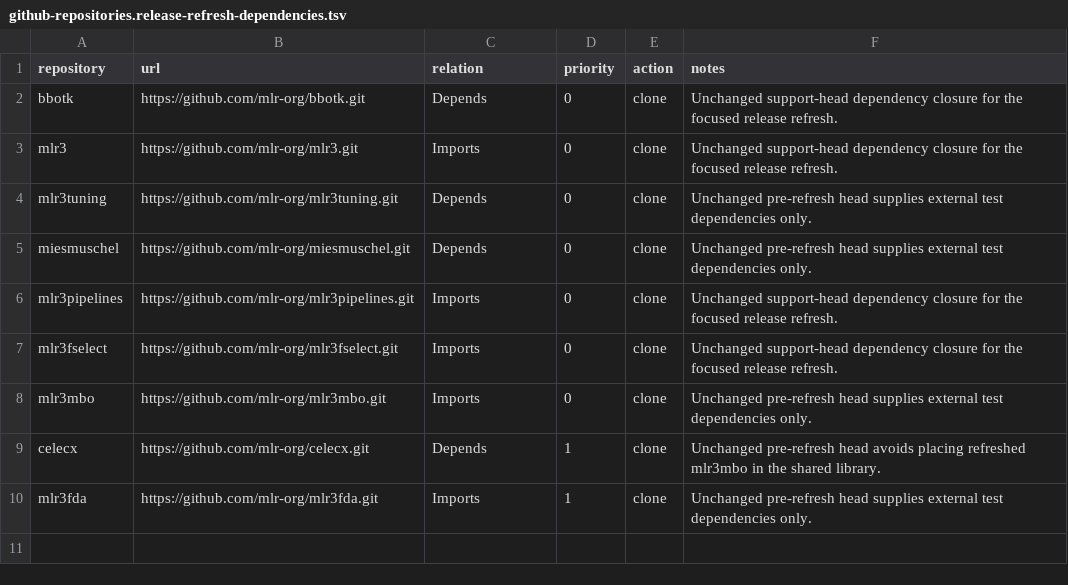
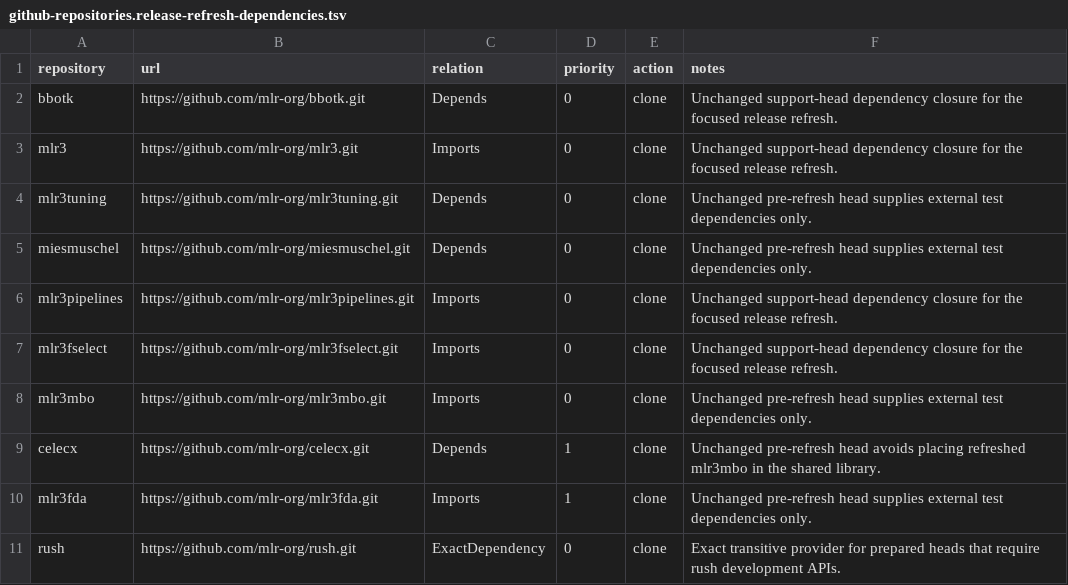
Before and after one commit to mlr-org/paradox, a TSV file: compat/github-repositories.release-refresh-dependencies.tsv, drawn as a sheet; the diff names each change by its address in the sheet, - before the commit and + after, or states it on an @@ line.

```diff
--- a/compat/github-repositories.release-refresh-dependencies.tsv
+++ b/compat/github-repositories.release-refresh-dependencies.tsv
+row 11: rush | https://github.com/mlr-org/rush.git | ExactDependency | 0 | clone | Exact transitive provider for prepared heads that require rush development APIs.
```
Also changed, not shown: compat/cran-snapshot.tsv, compat/github-bridge-provenance.release-refresh-20260720.tsv, 21 other files.
